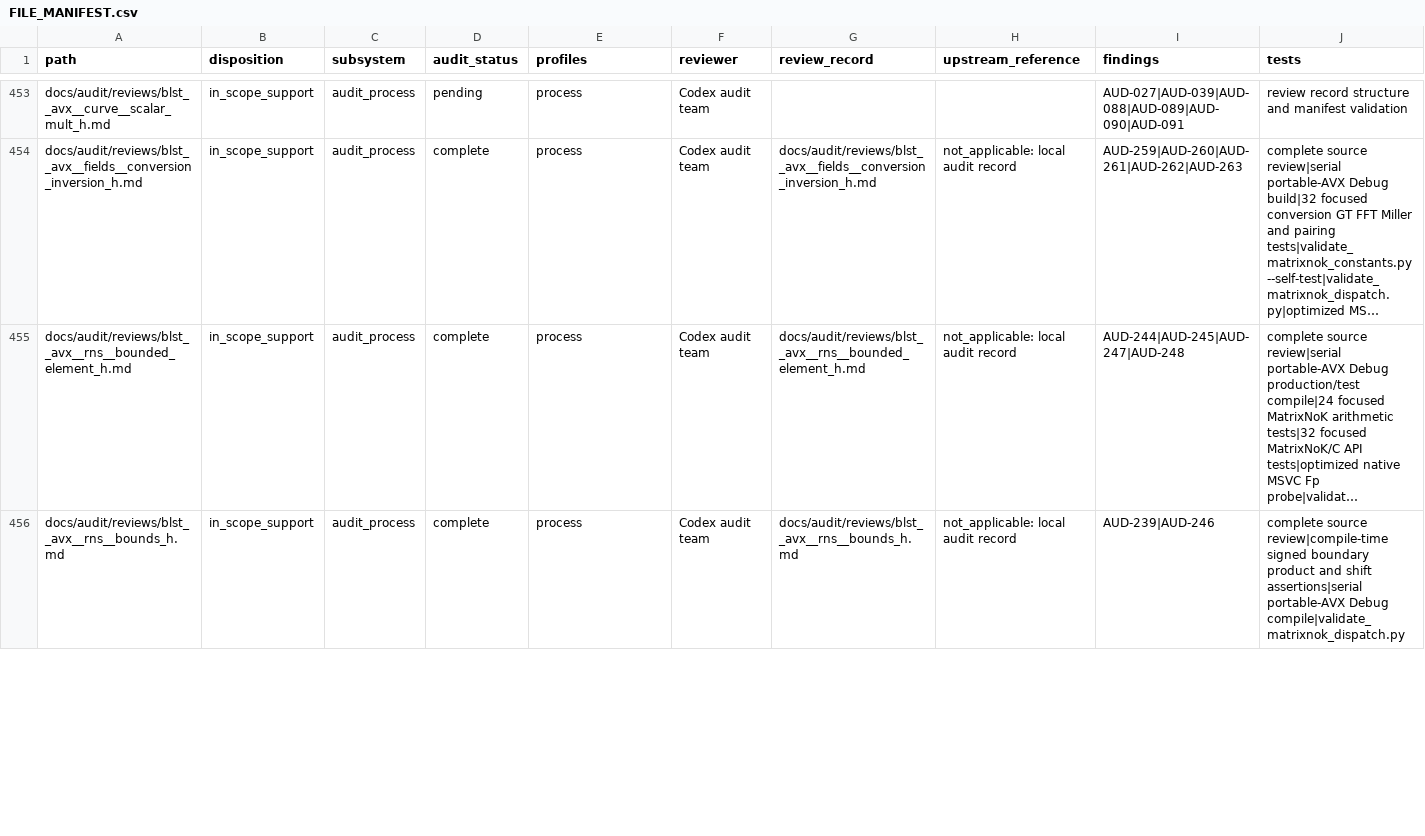
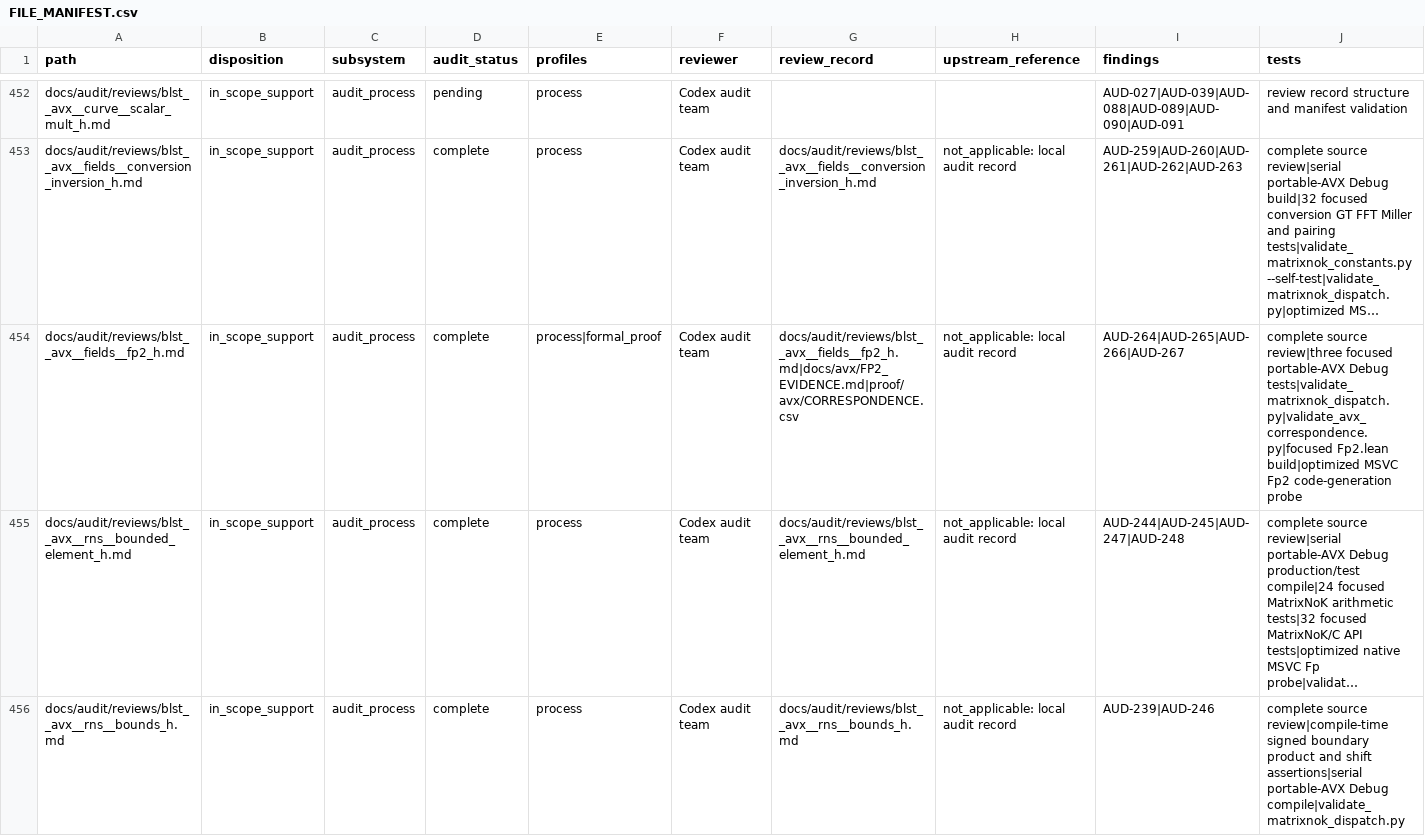
Before and after one commit to ladnir/temp-cat-blst, a CSV file: docs/audit/FILE_MANIFEST.csv, drawn as a sheet; only a part is shown, gaps mark what is left out; long unchanged cells end in …; rows hold the shown columns only; the diff covers the shown part only; the diff names each change by its address in the sheet, - before the commit and + after, or states it on an @@ line.

Commit message:
close selected avx fp2 audit

```diff
--- a/docs/audit/FILE_MANIFEST.csv
+++ b/docs/audit/FILE_MANIFEST.csv
+row 454: docs/audit/reviews/blst__avx__fields__fp2_h.md | in_scope_support | audit_process | complete | process|formal_proof | Codex audit team | docs/audit/reviews/blst__avx__fields__fp2_h.md|docs/avx/FP2_EVIDENCE.md|proof/avx/CORRESPONDENCE.csv | not_applicable: local audit record | AUD-264|AUD-265|AUD-266|AUD-267 | complete source review|three focused portable-AVX Debug tests|validate_matrixnok_dispatch.py|validate_avx_correspondence.py|focused Fp2.lean build|optimized MSVC Fp2 code-generation probe
```
Also changed, not shown: 1 added row, 1 removed row and 26 edited cells elsewhere in this file, proof/avx/CORRESPONDENCE.csv, 11 other files.
